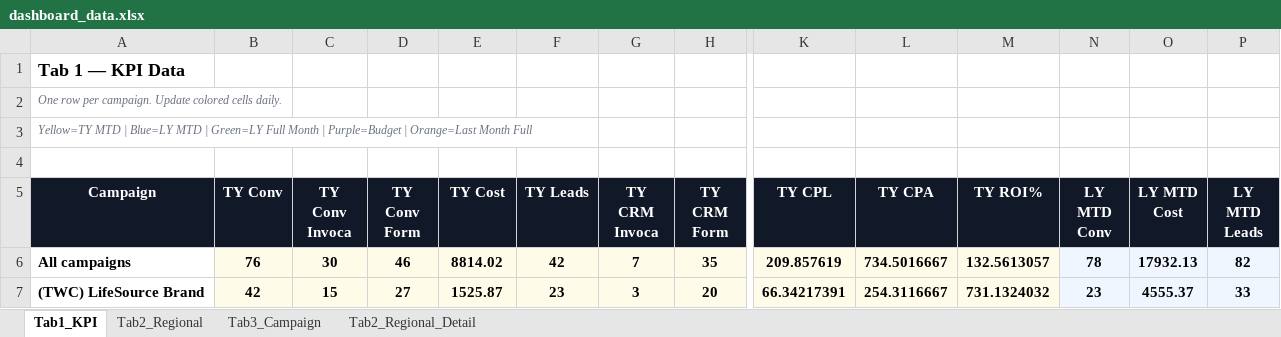
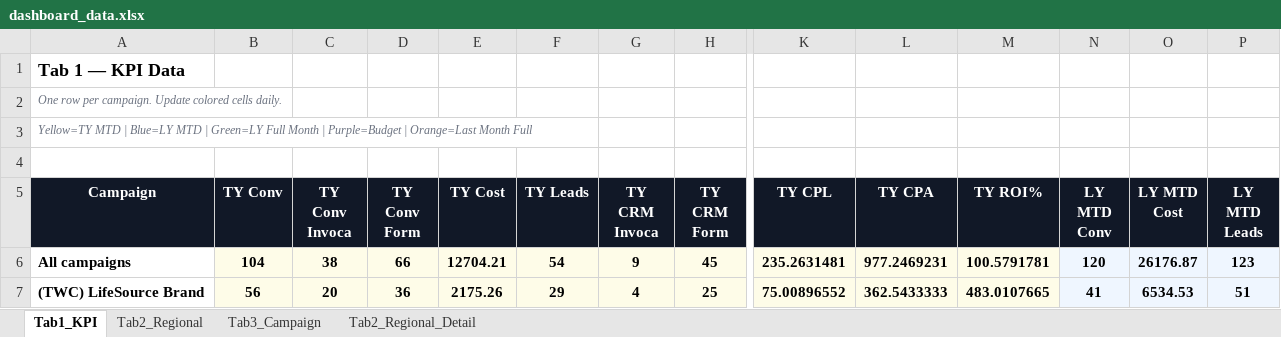
Before and after one commit to panpanlsw-ops/BIng-Dashboard, an Excel workbook: dashboard_data.xlsx, sheet Tab1_KPI, drawn as a sheet; only a part is shown, gaps mark what is left out; values as stored, in another font and other column widths than the file's, no borders; the diff covers the shown part only; the diff names each change by its address in the sheet, - before the commit and + after, or states it on an @@ line.

```diff
--- a/dashboard_data.xlsx (sheet Tab1_KPI)
+++ b/dashboard_data.xlsx (sheet Tab1_KPI)
-B6 (TY Conv): 76
+B6 (TY Conv): 104
-C6 (TY Conv Invoca): 30
+C6 (TY Conv Invoca): 38
-D6 (TY Conv Form): 46
+D6 (TY Conv Form): 66
-E6 (TY Cost): 8814.02
+E6 (TY Cost): 12704.21
-F6 (TY Leads): 42
+F6 (TY Leads): 54
-G6 (TY CRM Invoca): 7
+G6 (TY CRM Invoca): 9
-H6 (TY CRM Form): 35
+H6 (TY CRM Form): 45
-K6 (TY CPL): 209.857619
+K6 (TY CPL): 235.2631481
-L6 (TY CPA): 734.5016667
+L6 (TY CPA): 977.2469231
-M6 (TY ROI%): 132.5613057
+M6 (TY ROI%): 100.5791781
-N6 (LY MTD Conv): 78
+N6 (LY MTD Conv): 120
-O6 (LY MTD Cost): 17932.13
+O6 (LY MTD Cost): 26176.87
-P6 (LY MTD Leads): 82
+P6 (LY MTD Leads): 123
-B7 (TY Conv): 42
+B7 (TY Conv): 56
-C7 (TY Conv Invoca): 15
+C7 (TY Conv Invoca): 20
-D7 (TY Conv Form): 27
+D7 (TY Conv Form): 36
-E7 (TY Cost): 1525.87
+E7 (TY Cost): 2175.26
-F7 (TY Leads): 23
+F7 (TY Leads): 29
-G7 (TY CRM Invoca): 3
+G7 (TY CRM Invoca): 4
-H7 (TY CRM Form): 20
+H7 (TY CRM Form): 25
-K7 (TY CPL): 66.34217391
+K7 (TY CPL): 75.00896552
-L7 (TY CPA): 254.3116667
+L7 (TY CPA): 362.5433333
-M7 (TY ROI%): 731.1324032
+M7 (TY ROI%): 483.0107665
-N7 (LY MTD Conv): 23
+N7 (LY MTD Conv): 41
-O7 (LY MTD Cost): 4555.37
+O7 (LY MTD Cost): 6534.53
-P7 (LY MTD Leads): 33
+P7 (LY MTD Leads): 51
```
Also changed, not shown: 142 edited cells elsewhere in this sheet, sheet Tab2_Regional_Detail, sheet Tab2_Regional, sheet Tab3_Campaign.
